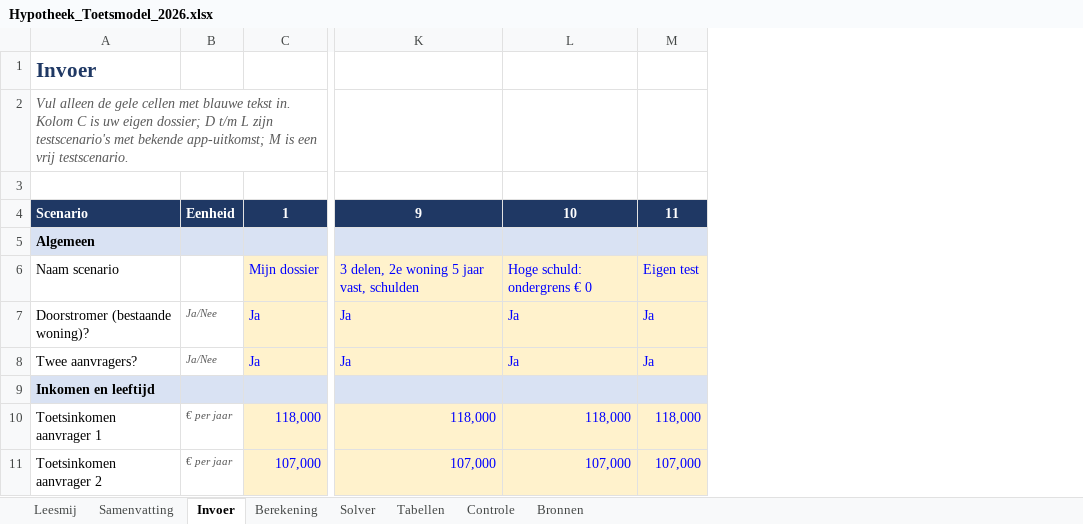
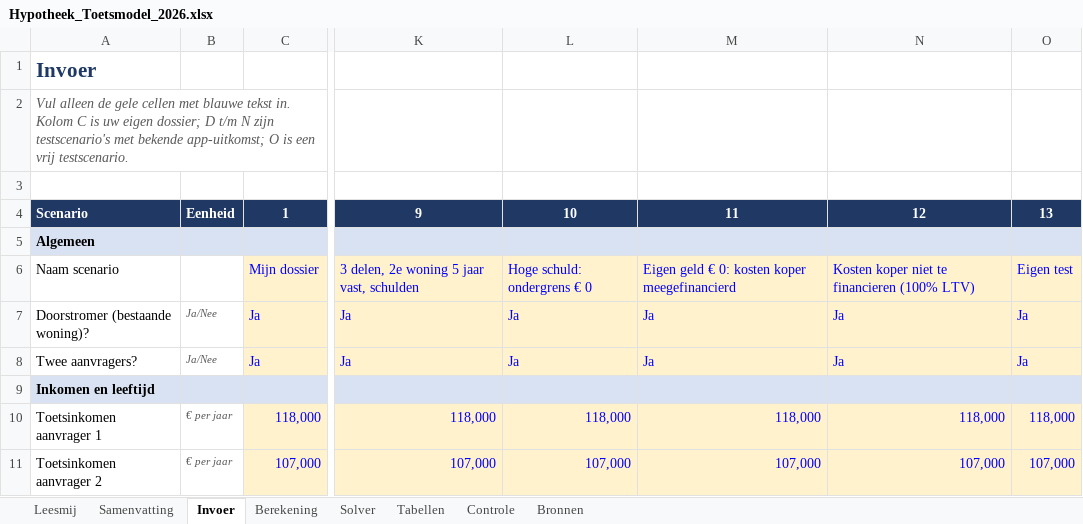
Before and after one commit to vmahgit/mortgage-calculator, an Excel workbook: docs/toetsmodel/Hypotheek_Toetsmodel_2026.xlsx, sheet Invoer, drawn as a sheet; only a part is shown, gaps mark what is left out; values as stored, in another font and other column widths than the file's, no borders; addresses are those after the commit; the diff names each change by its address in the sheet, - before the commit and + after, or states it on an @@ line.

```diff
--- a/docs/toetsmodel/Hypotheek_Toetsmodel_2026.xlsx (sheet Invoer)
+++ b/docs/toetsmodel/Hypotheek_Toetsmodel_2026.xlsx (sheet Invoer)
+column M, rows 4-11: 11 |  | Eigen geld € 0: kosten koper meegefinancierd | Ja | Ja |  | 118,000 | 107,000
+column N, rows 4-11: 12 |  | Kosten koper niet te financieren (100% LTV) | Ja | Ja |  | 118,000 | 107,000
-A2: …D t/m L zijn testscenario's met bekende app-uitkomst; M is een…
+A2: …D t/m N zijn testscenario's met bekende app-uitkomst; O is een…
-O4: 11
+O4: 13
```
Also changed, not shown: sheet Berekening, sheet Controle, sheet Solver, sheet Leesmij, sheet Samenvatting, formulas that keep their value, 14 other files.
